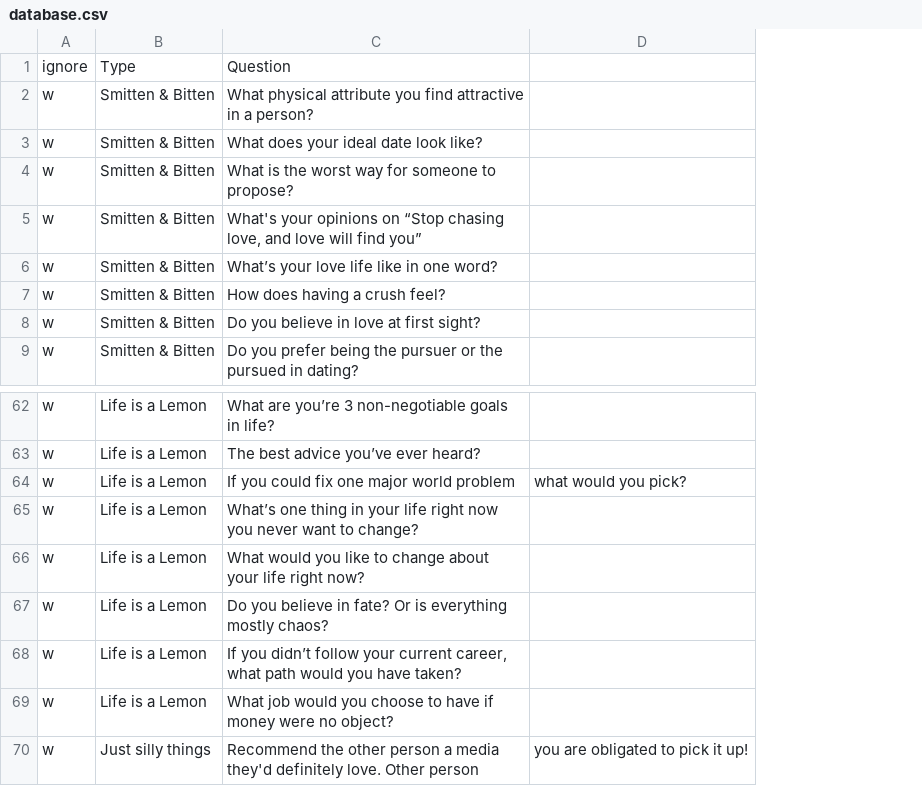
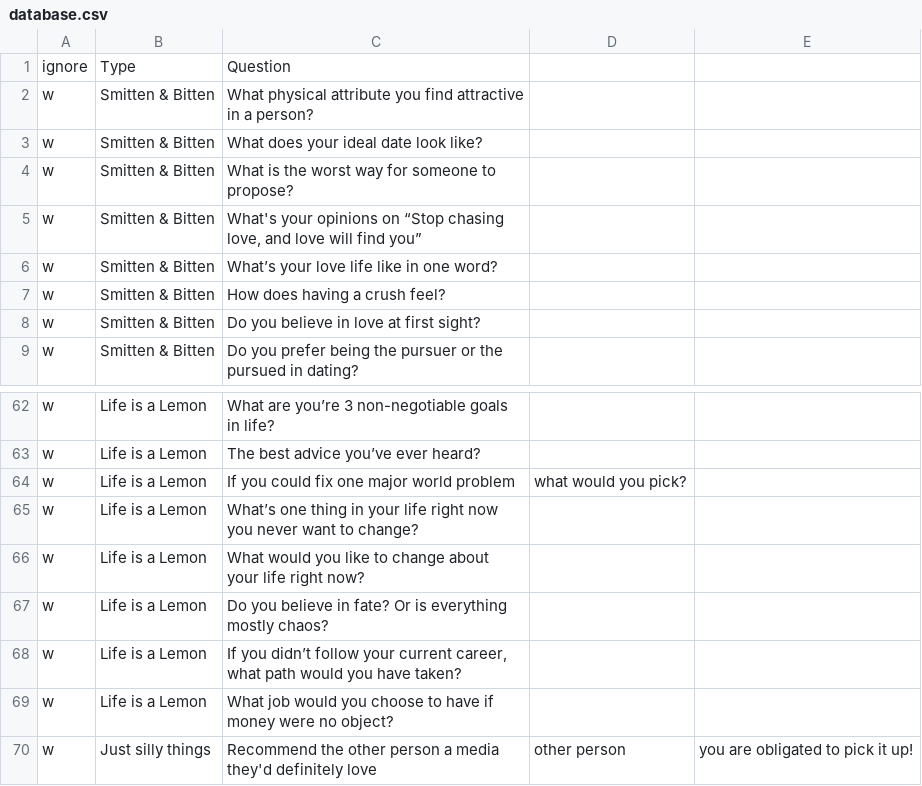
Before and after one commit to mimkis/downforachat, a CSV file: database.csv, drawn as a sheet; only a part is shown, gaps mark what is left out; addresses are those after the commit; the diff names each change by its address in the sheet, - before the commit and + after, or states it on an @@ line.

Commit message:
Update database.csv

```diff
--- a/database.csv
+++ b/database.csv
+column D, rows 64-70: what would you pick? |  |  |  |  |  | other person
-E64: what would you pick?
+E64: (empty)
-C70: …they'd definitely love. Other person
+C70: …they'd definitely love
```
